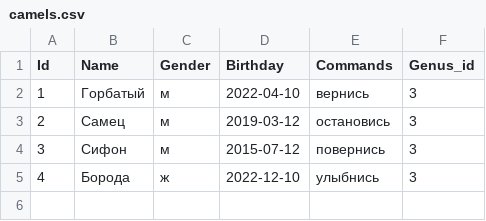
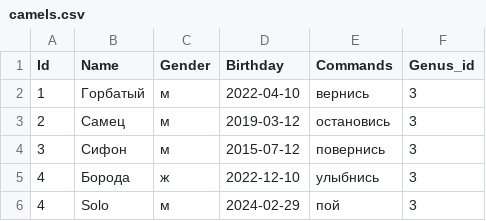
Before and after one commit to Ravenivka/Animals, a CSV file: program/model/resources/camels.csv, drawn as a sheet; the diff names each change by its address in the sheet, - before the commit and + after, or states it on an @@ line.

```diff
--- a/program/model/resources/camels.csv
+++ b/program/model/resources/camels.csv
+row 6: 4 | Solo | м | 2024-02-29 | пой | 3
```
Also changed, not shown: 14 other files.
